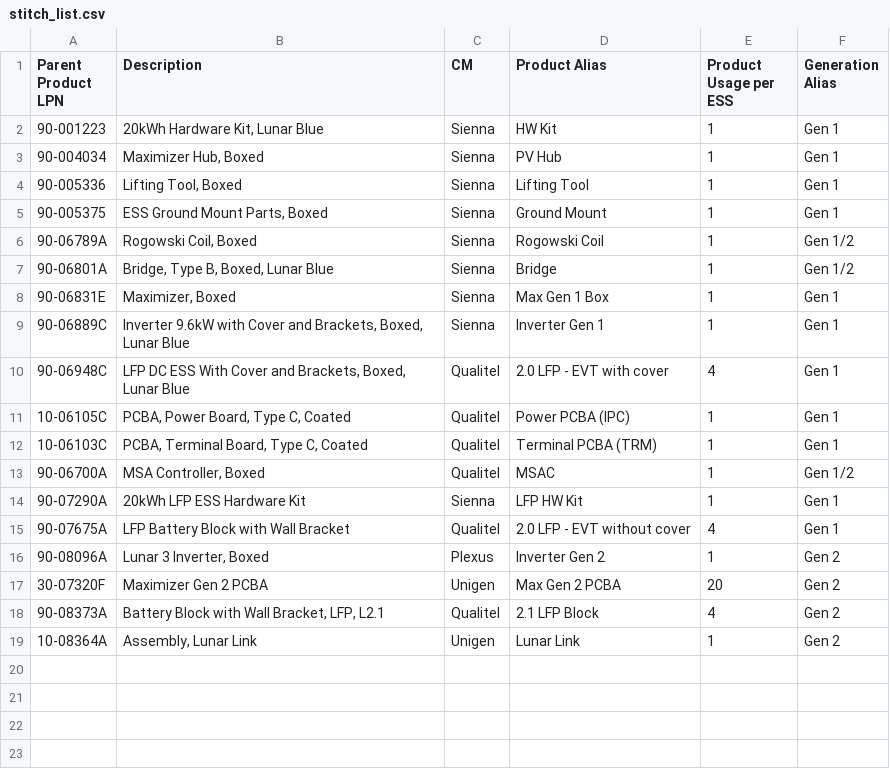
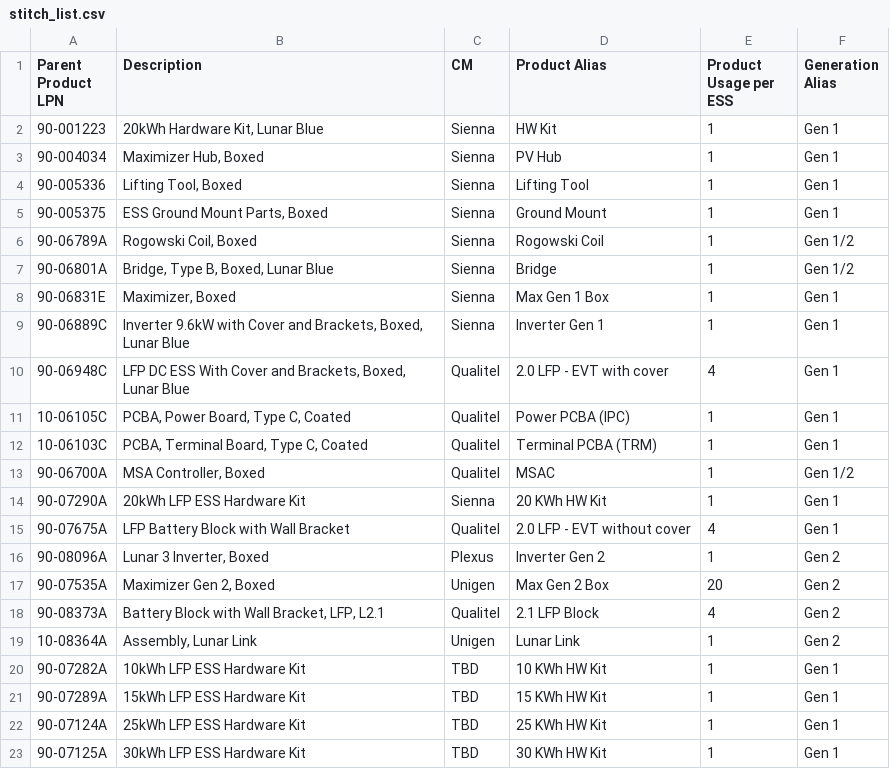
Before and after one commit to yusgaonkar/lunar-material-monitor, a CSV file: data/cloud/stitch_list.csv, drawn as a sheet.

```diff
--- a/data/cloud/stitch_list.csv
+++ b/data/cloud/stitch_list.csv
@@ -13,7 +13,11 @@ Parent Product LPN,Description,CM,Product Alias,Product Usage per ESS,Generation
 90-06700A,"MSA Controller, Boxed",Qualitel,MSAC,1,Gen 1/2
-90-07290A,20kWh LFP ESS Hardware Kit,Sienna,LFP HW Kit,1,Gen 1
+90-07290A,20kWh LFP ESS Hardware Kit,Sienna,20 KWh HW Kit,1,Gen 1
 90-07675A,LFP Battery Block with Wall Bracket,Qualitel,2.0 LFP - EVT without cover,4,Gen 1
 90-08096A,"Lunar 3 Inverter, Boxed",Plexus,Inverter Gen 2,1,Gen 2
-30-07320F,Maximizer Gen 2 PCBA,Unigen,Max Gen 2 PCBA,20,Gen 2
+90-07535A,"Maximizer Gen 2, Boxed",Unigen,Max Gen 2 Box,20,Gen 2
 90-08373A,"Battery Block with Wall Bracket, LFP, L2.1",Qualitel,2.1 LFP Block,4,Gen 2
 10-08364A,"Assembly, Lunar Link",Unigen,Lunar Link,1,Gen 2
+90-07282A,10kWh LFP ESS Hardware Kit,TBD,10 KWh HW Kit,1,Gen 1
+90-07289A,15kWh LFP ESS Hardware Kit,TBD,15 KWh HW Kit,1,Gen 1
+90-07124A,25kWh LFP ESS Hardware Kit,TBD,25 KWh HW Kit,1,Gen 1
+90-07125A,30kWh LFP ESS Hardware Kit,TBD,30 KWh HW Kit,1,Gen 1
```
Also changed, not shown: data/cloud/onhand.csv, 7 other files.
